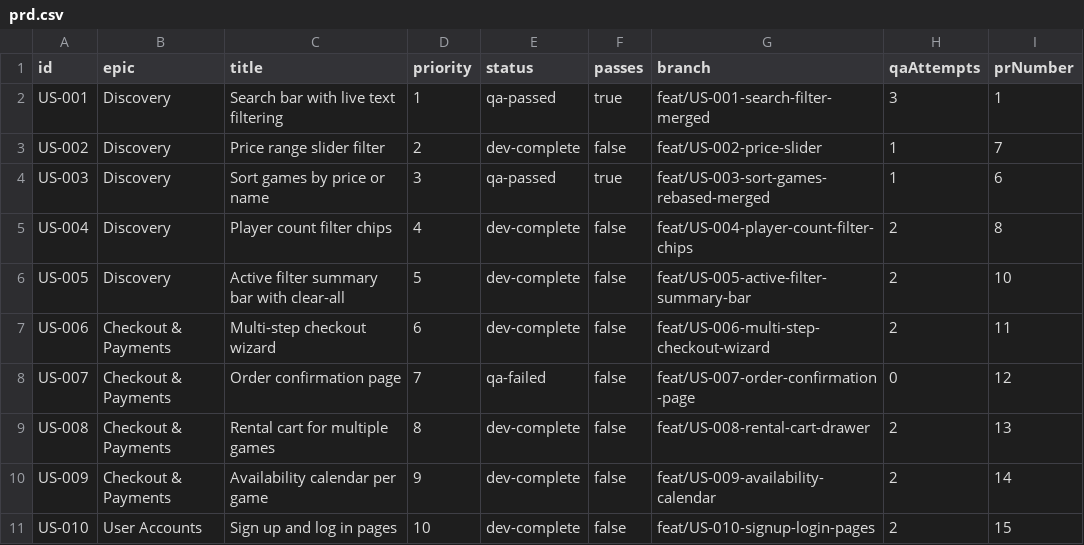
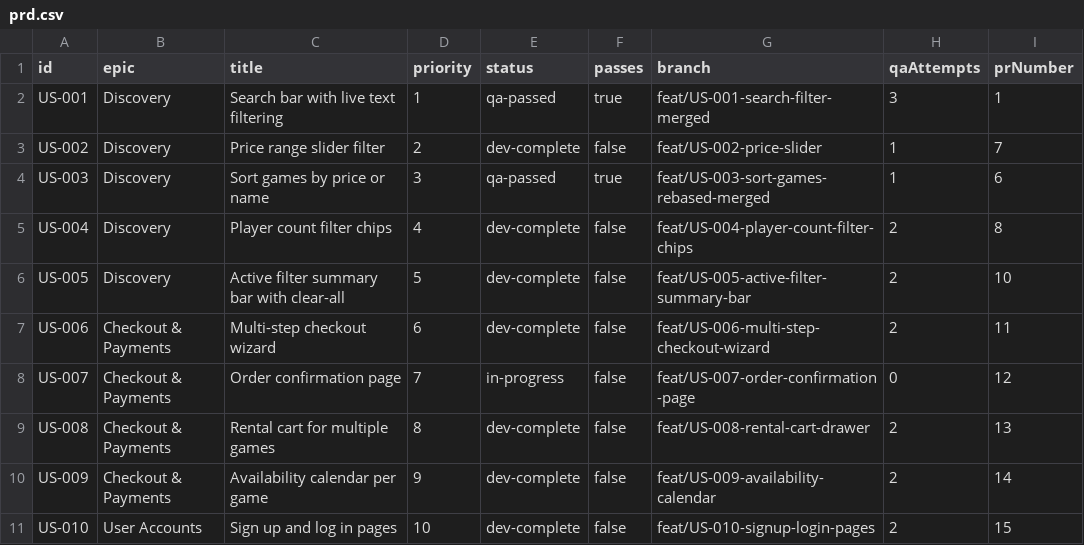
Before and after one commit to baburam1985/RentAGame, a CSV file: scripts/ralph/prd.csv, drawn as a sheet; only a part is shown.

Commit message:
chore: [US-007] mark in-progress

```diff
--- a/scripts/ralph/prd.csv
+++ b/scripts/ralph/prd.csv
@@ -7,3 +7,3 @@ US-005,Discovery,"Active filter summary bar with clear-all",5,dev-complete,false
 US-006,Checkout & Payments,"Multi-step checkout wizard",6,dev-complete,false,feat/US-006-multi-step-checkout-wizard,2,11
-US-007,Checkout & Payments,"Order confirmation page",7,qa-failed,false,feat/US-007-order-confirmation-page,0,12
+US-007,Checkout & Payments,"Order confirmation page",7,in-progress,false,feat/US-007-order-confirmation-page,0,12
 US-008,Checkout & Payments,"Rental cart for multiple games",8,dev-complete,false,feat/US-008-rental-cart-drawer,2,13
```
Also changed, not shown: 2 other files.
